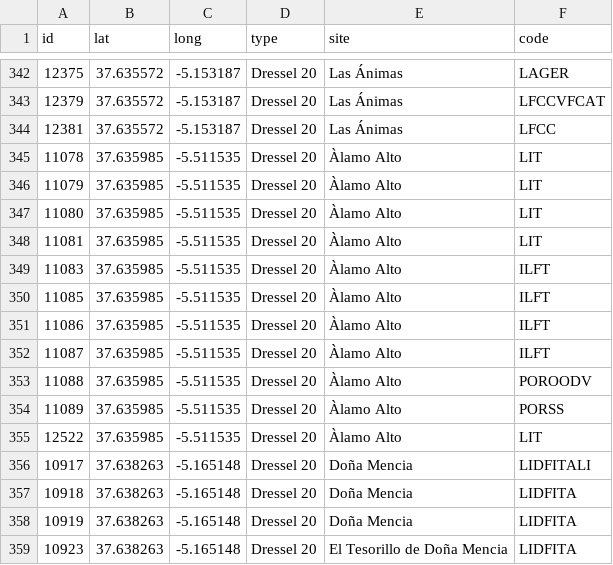
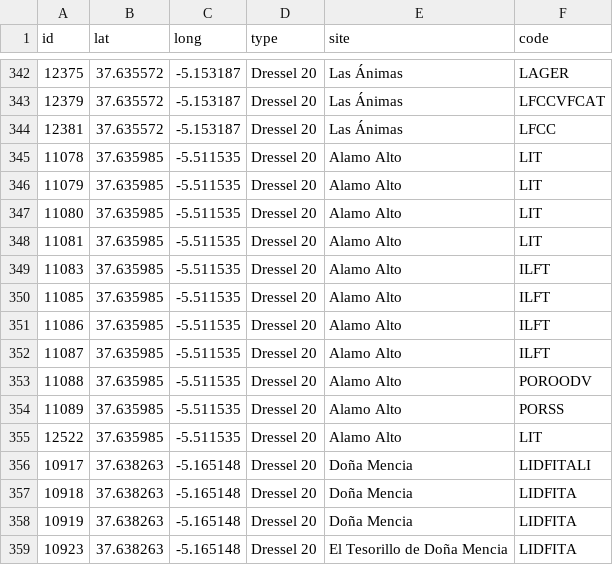
Before and after one commit to Mcotsar/Edinburgh_research, a CSV file: Jaccard distance/New method/bae.csv, drawn as a sheet; only a part is shown, gaps mark what is left out.

Commit message:
change acento alamo

```diff
--- a/Jaccard distance/New method/bae.csv
+++ b/Jaccard distance/New method/bae.csv
@@ -344,13 +344,13 @@ id,lat,long,type,site,code
 12381,37.635572,-5.153187,Dressel 20,Las Ánimas,LFCC
-11078,37.635985,-5.511535,Dressel 20,Àlamo Alto,LIT
-11079,37.635985,-5.511535,Dressel 20,Àlamo Alto,LIT
-11080,37.635985,-5.511535,Dressel 20,Àlamo Alto,LIT
-11081,37.635985,-5.511535,Dressel 20,Àlamo Alto,LIT
-11083,37.635985,-5.511535,Dressel 20,Àlamo Alto,ILFT
-11085,37.635985,-5.511535,Dressel 20,Àlamo Alto,ILFT
-11086,37.635985,-5.511535,Dressel 20,Àlamo Alto,ILFT
-11087,37.635985,-5.511535,Dressel 20,Àlamo Alto,ILFT
-11088,37.635985,-5.511535,Dressel 20,Àlamo Alto,POROODV
-11089,37.635985,-5.511535,Dressel 20,Àlamo Alto,PORSS
-12522,37.635985,-5.511535,Dressel 20,Àlamo Alto,LIT
+11078,37.635985,-5.511535,Dressel 20,Alamo Alto,LIT
+11079,37.635985,-5.511535,Dressel 20,Alamo Alto,LIT
+11080,37.635985,-5.511535,Dressel 20,Alamo Alto,LIT
+11081,37.635985,-5.511535,Dressel 20,Alamo Alto,LIT
+11083,37.635985,-5.511535,Dressel 20,Alamo Alto,ILFT
+11085,37.635985,-5.511535,Dressel 20,Alamo Alto,ILFT
+11086,37.635985,-5.511535,Dressel 20,Alamo Alto,ILFT
+11087,37.635985,-5.511535,Dressel 20,Alamo Alto,ILFT
+11088,37.635985,-5.511535,Dressel 20,Alamo Alto,POROODV
+11089,37.635985,-5.511535,Dressel 20,Alamo Alto,PORSS
+12522,37.635985,-5.511535,Dressel 20,Alamo Alto,LIT
 10917,37.638263,-5.165148,Dressel 20,Doña Mencia,LIDFITALI
```
